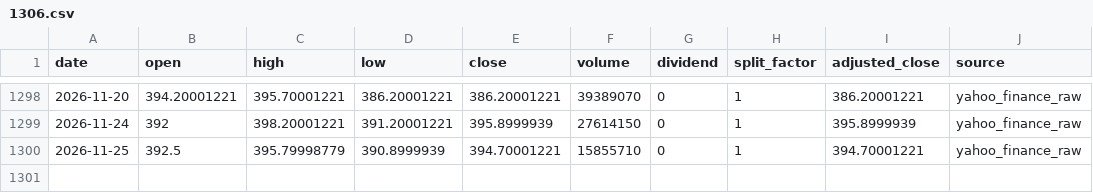
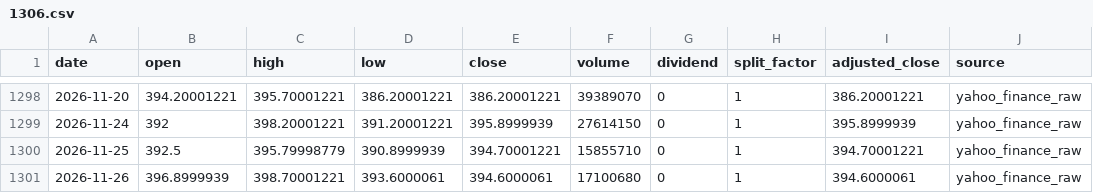
Before and after one commit to onecool-tw/OnecoolOS, a CSV file: data/market/dashboard/history/1306.csv, drawn as a sheet; only a part is shown, gaps mark what is left out; the diff names each change by its address in the sheet, - before the commit and + after, or states it on an @@ line.

```diff
--- a/data/market/dashboard/history/1306.csv
+++ b/data/market/dashboard/history/1306.csv
+row 1301: 2026-11-26 | 396.8999939 | 398.70001221 | 393.6000061 | 394.6000061 | 17100680 | 0 | 1 | 394.6000061 | yahoo_finance_raw
```
Also changed, not shown: data/market/dashboard/history/0050.csv, data/market/dashboard/history/069500.csv, 8 other files.
